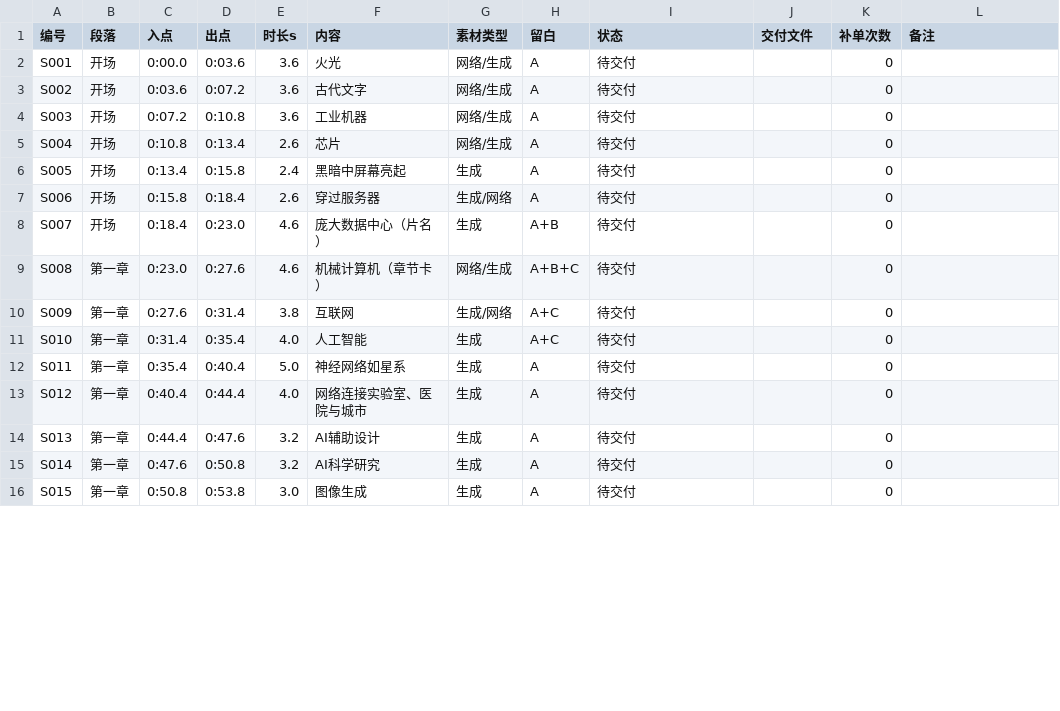
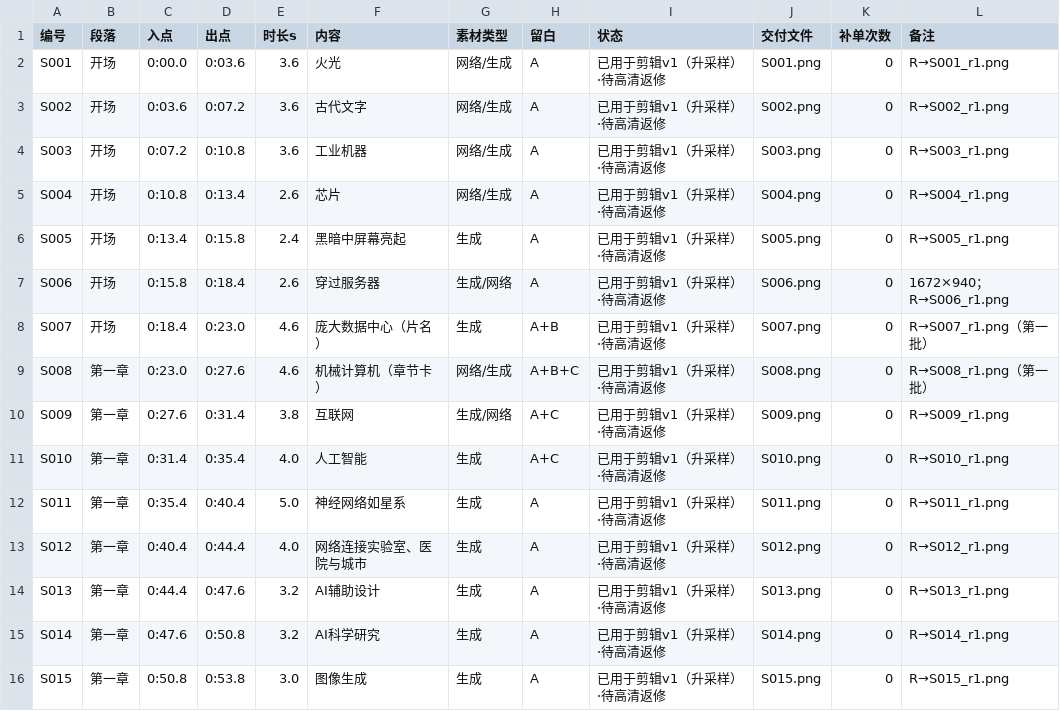
Before and after one commit to roanjessie236-netizen/video-scripts, a CSV file: projects/21-lessons-ai-era/asset_status.csv, drawn as a sheet; only a part is shown; the diff covers the shown part only.

Commit message:
21-lessons-ai-era: edit v1 done (224s 2K) + round-1 asset review

```diff
--- a/projects/21-lessons-ai-era/asset_status.csv
+++ b/projects/21-lessons-ai-era/asset_status.csv
@@ -1,16 +1,16 @@
 编号,段落,入点,出点,时长s,内容,素材类型,留白,状态,交付文件,补单次数,备注
-S001,开场,0:00.0,0:03.6,3.6,火光,网络/生成,A,待交付,,0,
-S002,开场,0:03.6,0:07.2,3.6,古代文字,网络/生成,A,待交付,,0,
-S003,开场,0:07.2,0:10.8,3.6,工业机器,网络/生成,A,待交付,,0,
-S004,开场,0:10.8,0:13.4,2.6,芯片,网络/生成,A,待交付,,0,
-S005,开场,0:13.4,0:15.8,2.4,黑暗中屏幕亮起,生成,A,待交付,,0,
-S006,开场,0:15.8,0:18.4,2.6,穿过服务器,生成/网络,A,待交付,,0,
-S007,开场,0:18.4,0:23.0,4.6,庞大数据中心（片名）,生成,A+B,待交付,,0,
-S008,第一章,0:23.0,0:27.6,4.6,机械计算机（章节卡）,网络/生成,A+B+C,待交付,,0,
-S009,第一章,0:27.6,0:31.4,3.8,互联网,生成/网络,A+C,待交付,,0,
-S010,第一章,0:31.4,0:35.4,4.0,人工智能,生成,A+C,待交付,,0,
-S011,第一章,0:35.4,0:40.4,5.0,神经网络如星系,生成,A,待交付,,0,
-S012,第一章,0:40.4,0:44.4,4.0,网络连接实验室、医院与城市,生成,A,待交付,,0,
-S013,第一章,0:44.4,0:47.6,3.2,AI辅助设计,生成,A,待交付,,0,
-S014,第一章,0:47.6,0:50.8,3.2,AI科学研究,生成,A,待交付,,0,
-S015,第一章,0:50.8,0:53.8,3.0,图像生成,生成,A,待交付,,0,
+S001,开场,0:00.0,0:03.6,3.6,火光,网络/生成,A,已用于剪辑v1（升采样）·待高清返修,S001.png,0,R→S001_r1.png
+S002,开场,0:03.6,0:07.2,3.6,古代文字,网络/生成,A,已用于剪辑v1（升采样）·待高清返修,S002.png,0,R→S002_r1.png
+S003,开场,0:07.2,0:10.8,3.6,工业机器,网络/生成,A,已用于剪辑v1（升采样）·待高清返修,S003.png,0,R→S003_r1.png
+S004,开场,0:10.8,0:13.4,2.6,芯片,网络/生成,A,已用于剪辑v1（升采样）·待高清返修,S004.png,0,R→S004_r1.png
+S005,开场,0:13.4,0:15.8,2.4,黑暗中屏幕亮起,生成,A,已用于剪辑v1（升采样）·待高清返修,S005.png,0,R→S005_r1.png
+S006,开场,0:15.8,0:18.4,2.6,穿过服务器,生成/网络,A,已用于剪辑v1（升采样）·待高清返修,S006.png,0,1672×940；R→S006_r1.png
+S007,开场,0:18.4,0:23.0,4.6,庞大数据中心（片名）,生成,A+B,已用于剪辑v1（升采样）·待高清返修,S007.png,0,R→S007_r1.png（第一批）
+S008,第一章,0:23.0,0:27.6,4.6,机械计算机（章节卡）,网络/生成,A+B+C,已用于剪辑v1（升采样）·待高清返修,S008.png,0,R→S008_r1.png（第一批）
+S009,第一章,0:27.6,0:31.4,3.8,互联网,生成/网络,A+C,已用于剪辑v1（升采样）·待高清返修,S009.png,0,R→S009_r1.png
+S010,第一章,0:31.4,0:35.4,4.0,人工智能,生成,A+C,已用于剪辑v1（升采样）·待高清返修,S010.png,0,R→S010_r1.png
+S011,第一章,0:35.4,0:40.4,5.0,神经网络如星系,生成,A,已用于剪辑v1（升采样）·待高清返修,S011.png,0,R→S011_r1.png
+S012,第一章,0:40.4,0:44.4,4.0,网络连接实验室、医院与城市,生成,A,已用于剪辑v1（升采样）·待高清返修,S012.png,0,R→S012_r1.png
+S013,第一章,0:44.4,0:47.6,3.2,AI辅助设计,生成,A,已用于剪辑v1（升采样）·待高清返修,S013.png,0,R→S013_r1.png
+S014,第一章,0:47.6,0:50.8,3.2,AI科学研究,生成,A,已用于剪辑v1（升采样）·待高清返修,S014.png,0,R→S014_r1.png
+S015,第一章,0:50.8,0:53.8,3.0,图像生成,生成,A,已用于剪辑v1（升采样）·待高清返修,S015.png,0,R→S015_r1.png
```
Also changed, not shown: 130 edited cells elsewhere in this file, 3 other files.
